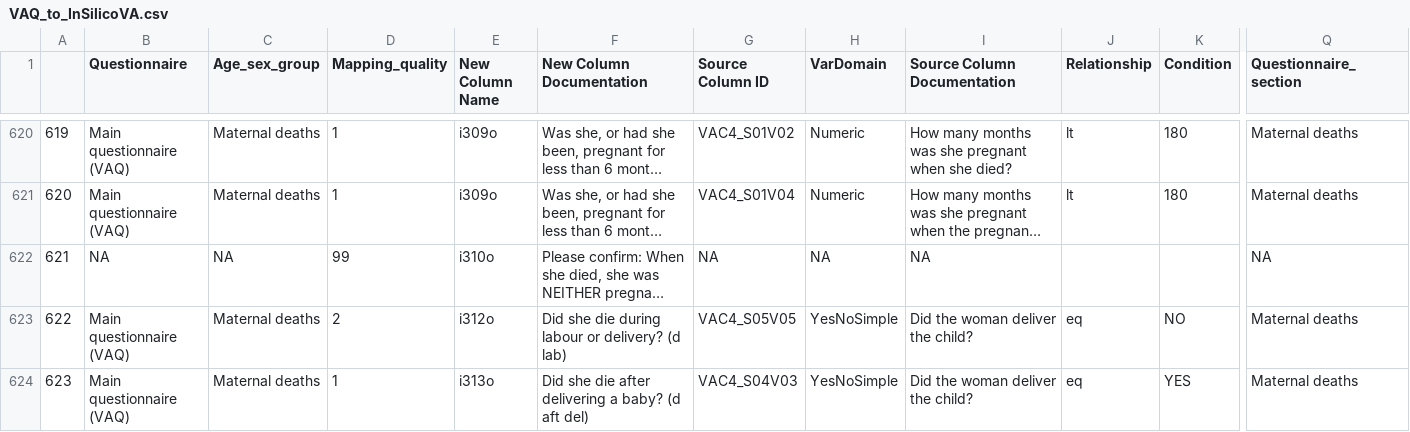
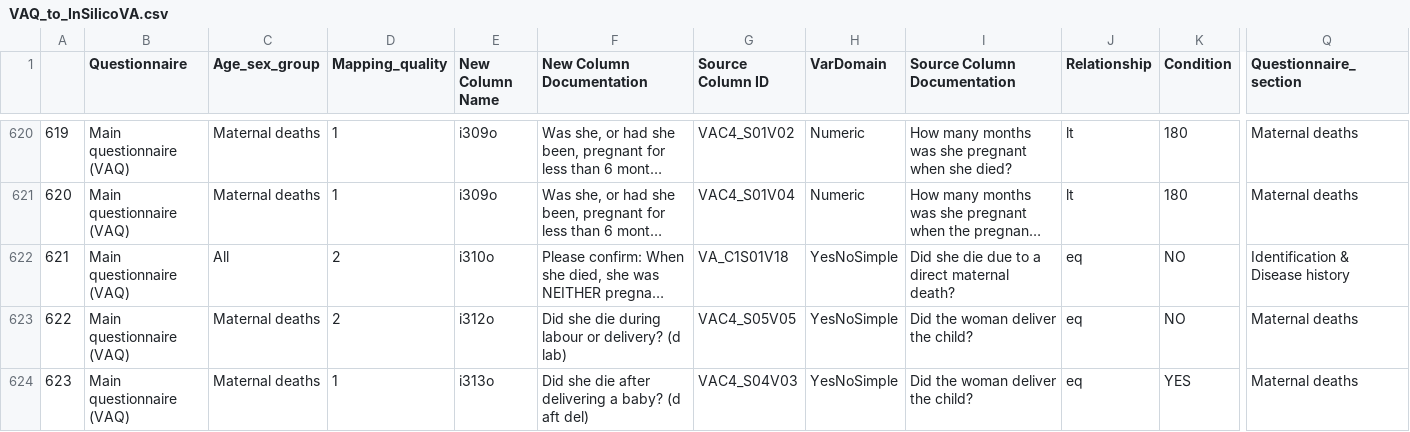
Before and after one commit to AHRIORG/VAConvert.jl, a CSV file: mapping/VAQ_to_InSilicoVA.csv, drawn as a sheet; only a part is shown, gaps mark what is left out; long unchanged cells end in …; the diff names each change by its address in the sheet, - before the commit and + after, or states it on an @@ line.

Commit message:
Fixing mapping problem VAQ maternal causes

```diff
--- a/mapping/VAQ_to_InSilicoVA.csv
+++ b/mapping/VAQ_to_InSilicoVA.csv
-B622 (Questionnaire): NA
+B622 (Questionnaire): Main questionnaire (VAQ)
-C622 (Age_sex_group): NA
+C622 (Age_sex_group): All
-D622 (Mapping_quality): 99
+D622 (Mapping_quality): 2
-G622 (Source Column ID): NA
+G622 (Source Column ID): VA_C1S01V18
-H622 (VarDomain): NA
+H622 (VarDomain): YesNoSimple
-I622 (Source Column Documentation): NA
+I622 (Source Column Documentation): Did she die due to a direct maternal death?
-J622 (Relationship): (empty)
+J622 (Relationship): eq
-K622 (Condition): (empty)
+K622 (Condition): NO
-Q622 (Questionnaire_section): NA
+Q622 (Questionnaire_section): Identification & Disease history
```
